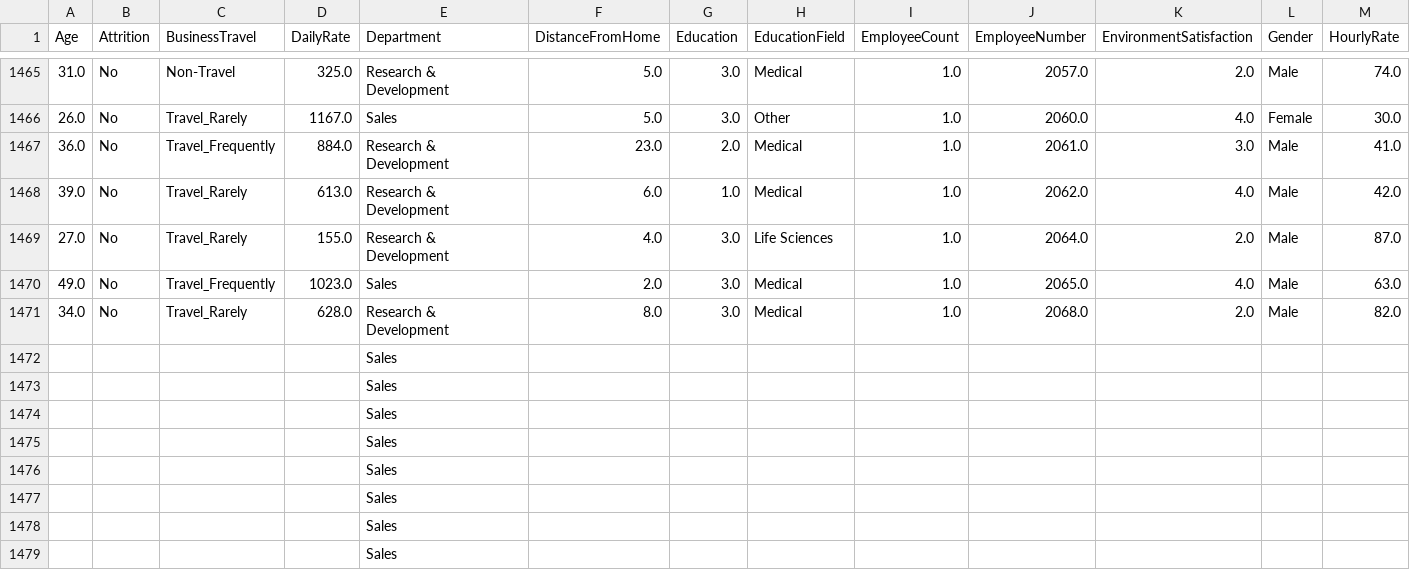
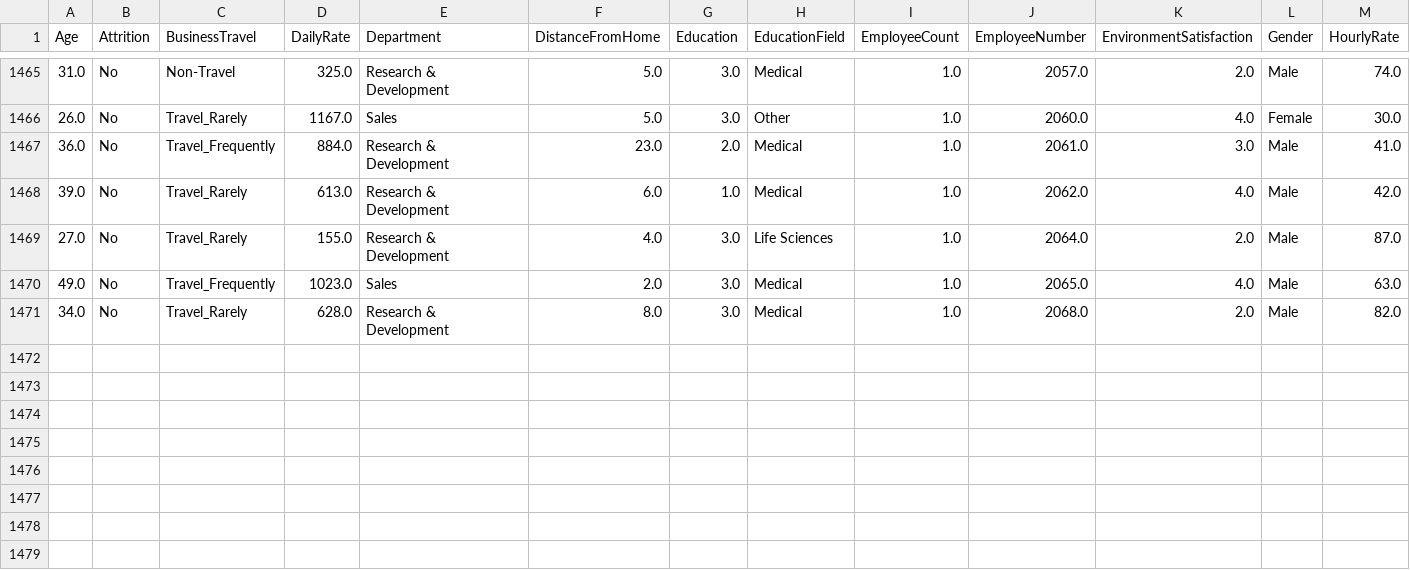
Before and after one commit to Lana-Alruhaimi/HR_DataAnalysis, a CSV file: Employee_Data.csv, drawn as a sheet; only a part is shown, gaps mark what is left out; rows hold the shown columns only; the diff names each change by its address in the sheet, - before the commit and + after, or states it on an @@ line.

Commit message:
fixed null values in csv

```diff
--- a/Employee_Data.csv
+++ b/Employee_Data.csv
-row 1472:  |  |  |  | Sales
-row 1473:  |  |  |  | Sales
-row 1474:  |  |  |  | Sales
-row 1475:  |  |  |  | Sales
-row 1476:  |  |  |  | Sales
-row 1477:  |  |  |  | Sales
-row 1478:  |  |  |  | Sales
-row 1479:  |  |  |  | Sales
```
Also changed, not shown: 1 other file.
